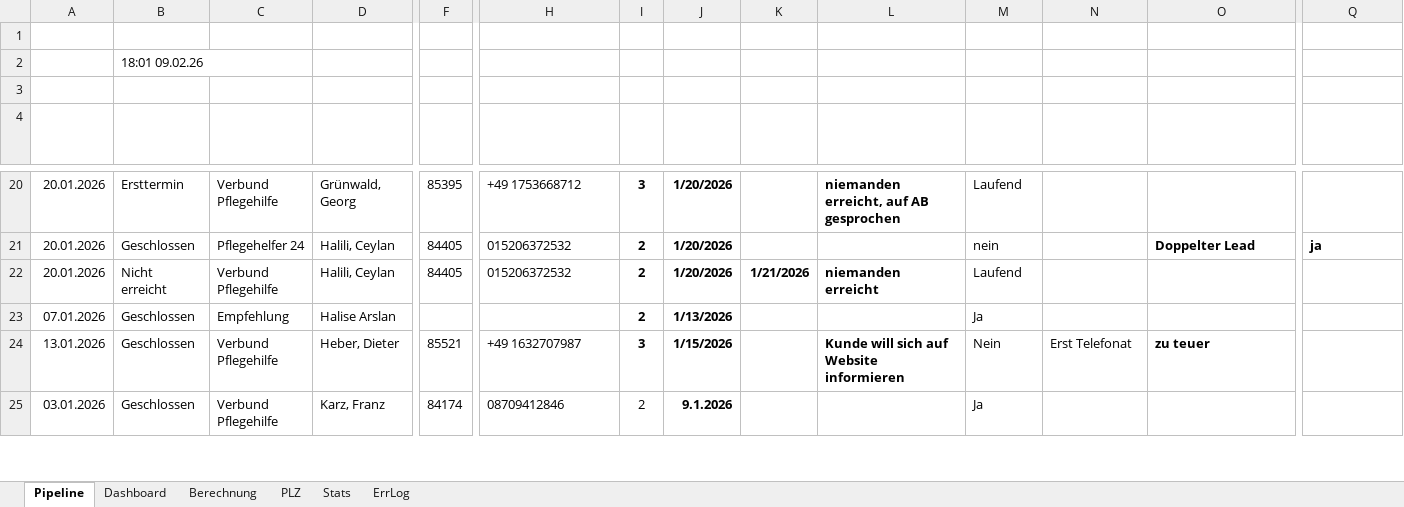
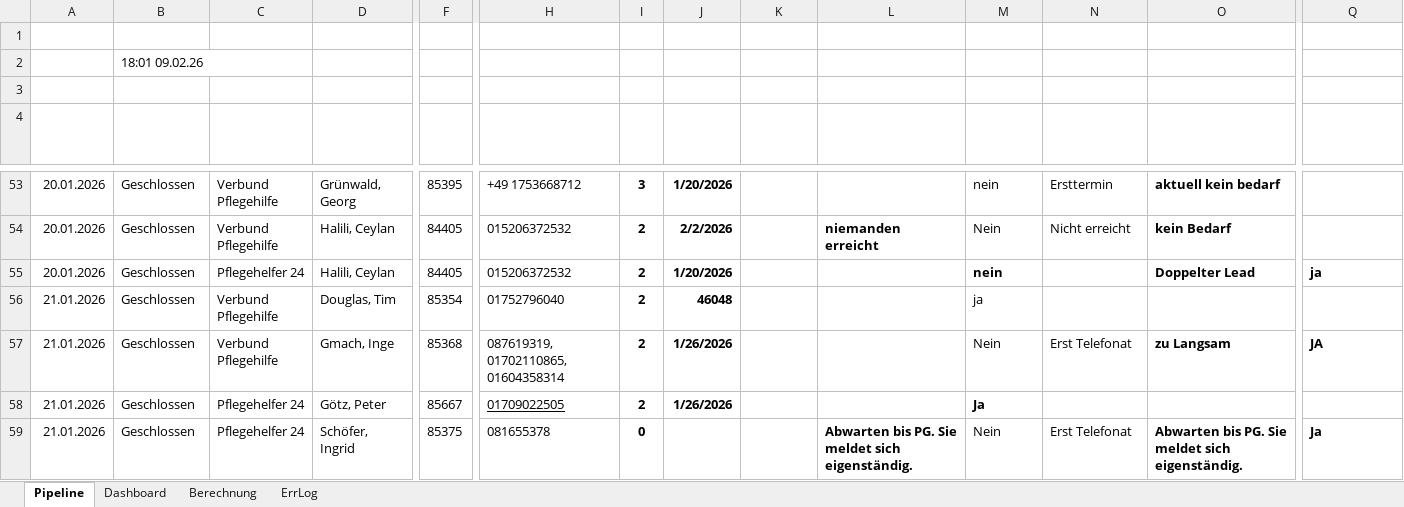
Before and after one commit to SteffenNeumann/Excel_leads, an Excel workbook: Pipeline-Leads.xlsm, sheet Pipeline, drawn as a sheet; only a part is shown, gaps mark what is left out; values as stored, in another font and other column widths than the file's, no borders; charts and pictures and conditional formats and table styles not drawn; removed rows and columns are numbered as before the commit, all else as after; rows hold the shown columns only; the diff covers the shown part only; the diff names each change by its address in the sheet, - before the commit and + after, or states it on an @@ line.

Commit message:
chore: update Pipeline-Leads.xlsm file

```diff
--- a/Pipeline-Leads.xlsm (sheet Pipeline)
+++ b/Pipeline-Leads.xlsm (sheet Pipeline)
@@ sheet tab hidden: PLZ @@
@@ sheet tab hidden: Stats @@
-B53 (Status): Ersttermin
+B53 (Status): Geschlossen
-L53 (Notizen): niemanden erreicht, auf AB gesprochen
+L53 (Notizen): (empty)
-M53 (Abschluss): Laufend
+M53 (Abschluss): nein
-N53 (Abgesprungen nach): (empty)
+N53 (Abgesprungen nach): Ersttermin
-O53 (Grund zum Absprung): (empty)
+O53 (Grund zum Absprung): aktuell kein bedarf
+row 54: 20.01.2026 | Geschlossen | Verbund Pflegehilfe | Halili, Ceylan | 84405 | 015206372532 | 2 | 2/2/2026 |  | niemanden erreicht | Nein | Nicht erreicht | kein Bedarf
-M55 bold: off
+M55 bold: on
-row 22: 20.01.2026 | Nicht erreicht | Verbund Pflegehilfe | Halili, Ceylan | 84405 | 015206372532 | 2 | 1/20/2026 | 1/21/2026 | niemanden erreicht | Laufend
@@ row 23 moved to row 20: 07.01.2026 @@
@@ row 24 moved to row 38: 13.01.2026 @@
@@ row 25 moved to row 10: 03.01.2026 @@
+row 56: 21.01.2026 | Geschlossen | Verbund Pflegehilfe | Douglas, Tim | 85354 | 01752796040 | 2 | 46048 |  |  | ja
+row 57: 21.01.2026 | Geschlossen | Verbund Pflegehilfe | Gmach, Inge | 85368 | 087619319, 01702110865, 01604358314 | 2 | 1/26/2026 |  |  | Nein | Erst Telefonat | zu Langsam | JA
+row 58: 21.01.2026 | Geschlossen | Pflegehelfer 24 | Götz, Peter | 85667 | 01709022505 | 2 | 1/26/2026 |  |  | Ja
+row 59: 21.01.2026 | Geschlossen | Pflegehelfer 24 | Schöfer, Ingrid | 85375 | 081655378 | 0 |  |  | Abwarten bis PG. Sie meldet sich eigenständig. | Nein | Erst Telefonat | Abwarten bis PG. Sie meldet sich eigenständig. | Ja
```
Also changed, not shown: 87 added rows, 39 removed rows, 8 moved rows, 33 edited cells and cell formats elsewhere in this sheet, sheet Dashboard, charts or pictures.
